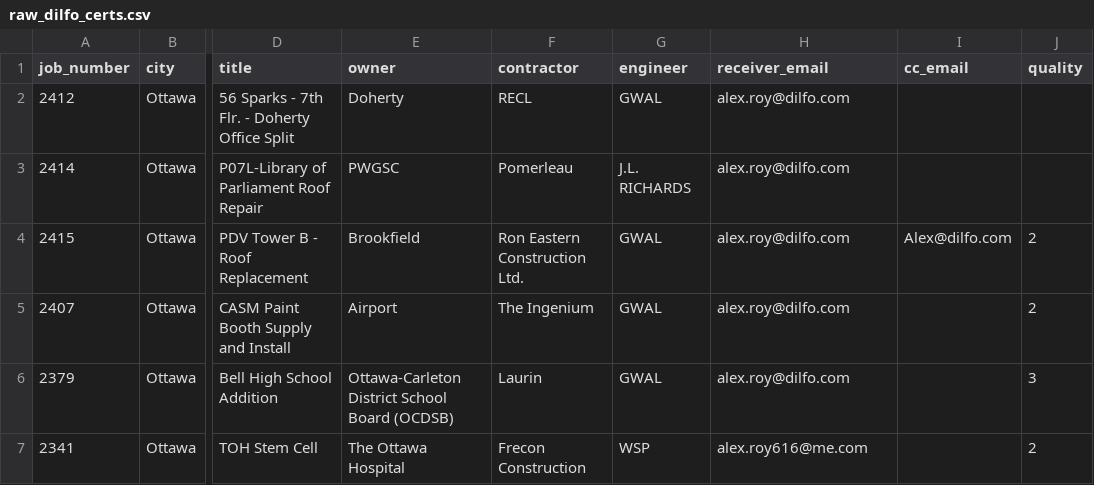
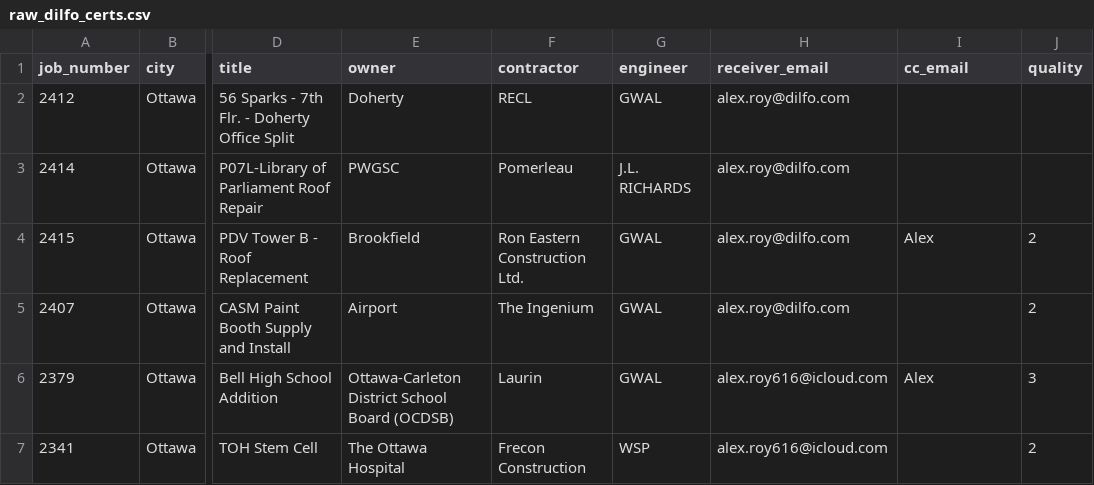
Before and after one commit to confirmationbias616/certificate_checker, a CSV file: data/raw_dilfo_certs.csv, drawn as a sheet; only a part is shown, gaps mark what is left out; the diff names each change by its address in the sheet, - before the commit and + after, or states it on an @@ line.

Commit message:
Update raw_dilfo_certs.csv

```diff
--- a/data/raw_dilfo_certs.csv
+++ b/data/raw_dilfo_certs.csv
-I4 (cc_email): Alex@dilfo.com
+I4 (cc_email): Alex
-H6 (receiver_email): alex.roy@dilfo.com
+H6 (receiver_email): alex.roy616@icloud.com
-I6 (cc_email): (empty)
+I6 (cc_email): Alex
-H7 (receiver_email): alex.roy616@me.com
+H7 (receiver_email): alex.roy616@icloud.com
```
